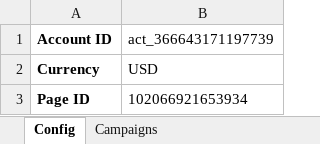
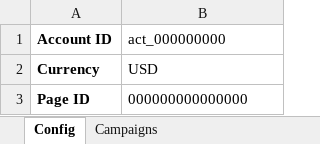
Before and after one commit to discotwig/AdCode, an Excel workbook: docs/demo/client_brief_may2026.xlsx, sheet Config, drawn as a sheet; values as stored, in another font and other column widths than the file's, no borders; the diff names each change by its address in the sheet, - before the commit and + after, or states it on an @@ line.

```diff
--- a/docs/demo/client_brief_may2026.xlsx (sheet Config)
+++ b/docs/demo/client_brief_may2026.xlsx (sheet Config)
-B1: act_366643171197739
+B1: act_000000000
-B3 (act_000000000): 102066921653934
+B3 (act_000000000): 000000000000000
```
Also changed, not shown: docs/demo/client_campaign_tracker_v2.xlsx, 17 other files.
